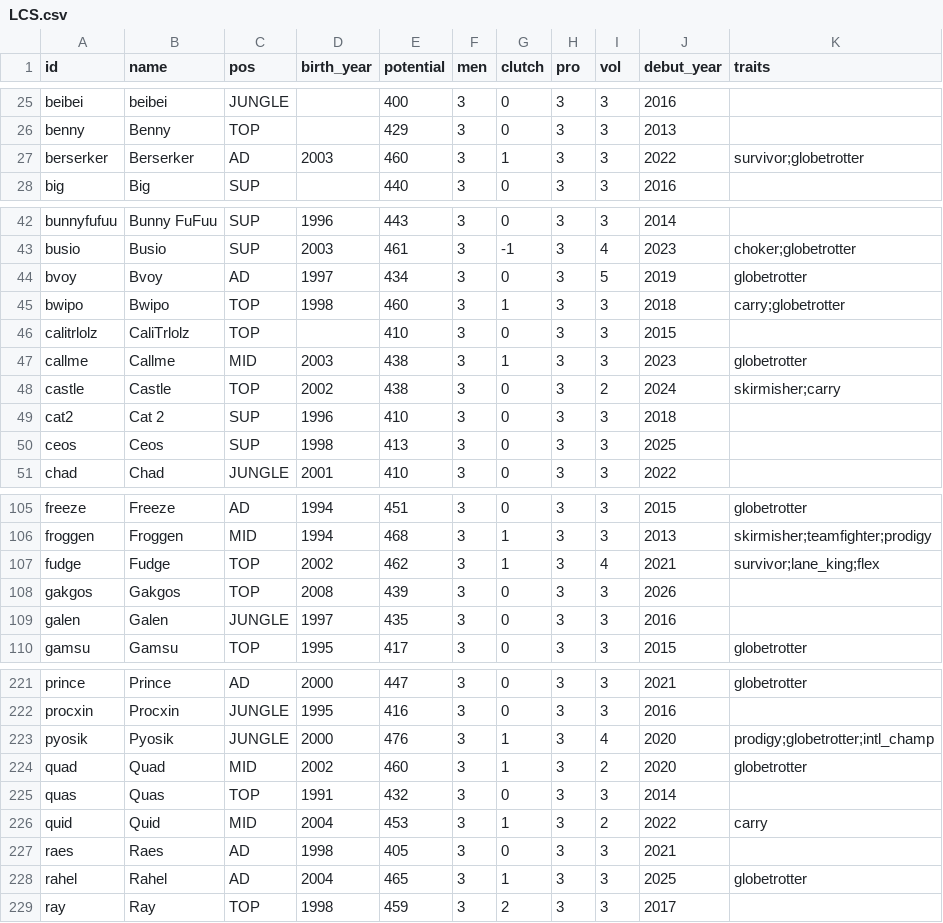
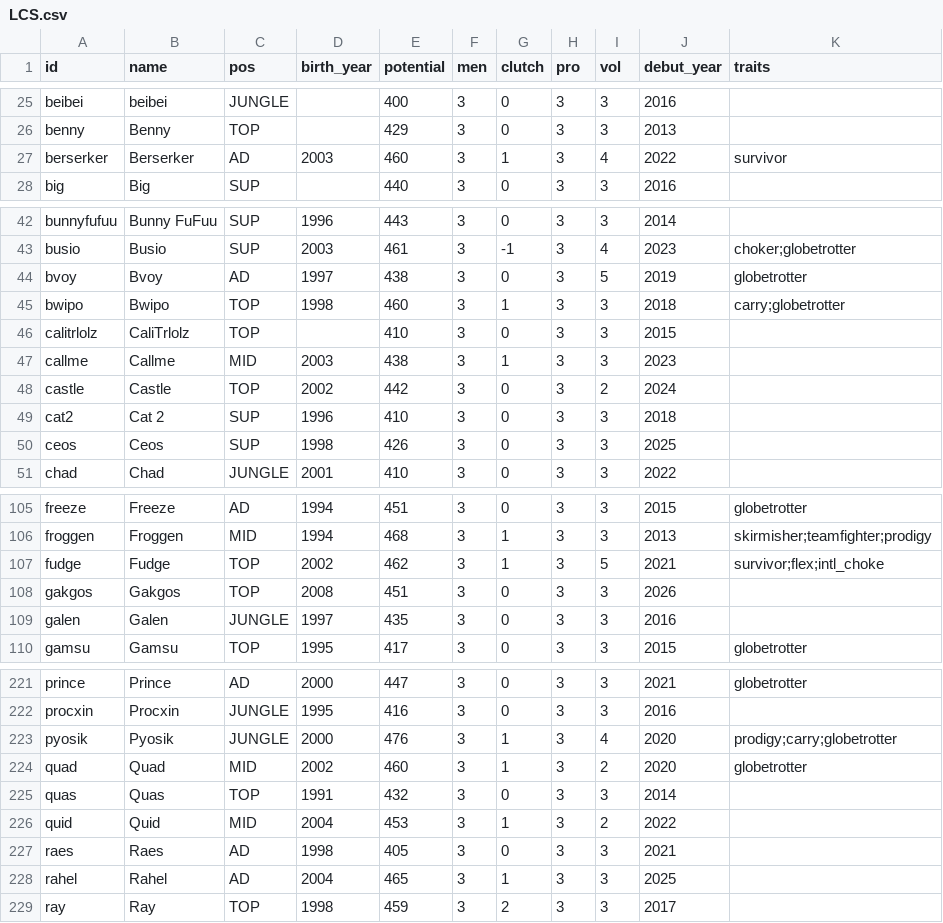
Before and after one commit to jyoon00-cloud/aich, a CSV file: rules/db/potential/LCS.csv, drawn as a sheet; only a part is shown, gaps mark what is left out; the diff covers the shown part only.

```diff
--- a/rules/db/potential/LCS.csv
+++ b/rules/db/potential/LCS.csv
@@ -26,3 +26,3 @@ beibei,beibei,JUNGLE,,400,3,0,3,3,2016,
 benny,Benny,TOP,,429,3,0,3,3,2013,
-berserker,Berserker,AD,2003,460,3,1,3,3,2022,survivor;globetrotter
+berserker,Berserker,AD,2003,460,3,1,3,4,2022,survivor
 big,Big,SUP,,440,3,0,3,3,2016,
@@ -43,9 +43,9 @@ bunnyfufuu,Bunny FuFuu,SUP,1996,443,3,0,3,3,2014,
 busio,Busio,SUP,2003,461,3,-1,3,4,2023,choker;globetrotter
-bvoy,Bvoy,AD,1997,434,3,0,3,5,2019,globetrotter
+bvoy,Bvoy,AD,1997,438,3,0,3,5,2019,globetrotter
 bwipo,Bwipo,TOP,1998,460,3,1,3,3,2018,carry;globetrotter
 calitrlolz,CaliTrlolz,TOP,,410,3,0,3,3,2015,
-callme,Callme,MID,2003,438,3,1,3,3,2023,globetrotter
-castle,Castle,TOP,2002,438,3,0,3,2,2024,skirmisher;carry
+callme,Callme,MID,2003,438,3,1,3,3,2023,
+castle,Castle,TOP,2002,442,3,0,3,2,2024,
 cat2,Cat 2,SUP,1996,410,3,0,3,3,2018,
-ceos,Ceos,SUP,1998,413,3,0,3,3,2025,
+ceos,Ceos,SUP,1998,426,3,0,3,3,2025,
 chad,Chad,JUNGLE,2001,410,3,0,3,3,2022,
@@ -106,4 +106,4 @@ freeze,Freeze,AD,1994,451,3,0,3,3,2015,globetrotter
 froggen,Froggen,MID,1994,468,3,1,3,3,2013,skirmisher;teamfighter;prodigy
-fudge,Fudge,TOP,2002,462,3,1,3,4,2021,survivor;lane_king;flex
-gakgos,Gakgos,TOP,2008,439,3,0,3,3,2026,
+fudge,Fudge,TOP,2002,462,3,1,3,5,2021,survivor;flex;intl_choke
+gakgos,Gakgos,TOP,2008,451,3,0,3,3,2026,
 galen,Galen,JUNGLE,1997,435,3,0,3,3,2016,
@@ -222,8 +222,8 @@ prince,Prince,AD,2000,447,3,0,3,3,2021,globetrotter
 procxin,Procxin,JUNGLE,1995,416,3,0,3,3,2016,
-pyosik,Pyosik,JUNGLE,2000,476,3,1,3,4,2020,prodigy;globetrotter;intl_champ
+pyosik,Pyosik,JUNGLE,2000,476,3,1,3,4,2020,prodigy;carry;globetrotter
 quad,Quad,MID,2002,460,3,1,3,2,2020,globetrotter
 quas,Quas,TOP,1991,432,3,0,3,3,2014,
-quid,Quid,MID,2004,453,3,1,3,2,2022,carry
+quid,Quid,MID,2004,453,3,1,3,2,2022,
 raes,Raes,AD,1998,405,3,0,3,3,2021,
-rahel,Rahel,AD,2004,465,3,1,3,3,2025,globetrotter
+rahel,Rahel,AD,2004,465,3,1,3,3,2025,
 ray,Ray,TOP,1998,459,3,2,3,3,2017,
```
Also changed, not shown: 20 edited cells elsewhere in this file, rules/db/2025/LCK.csv, rules/db/2026/LCK.csv, 16 other files.
